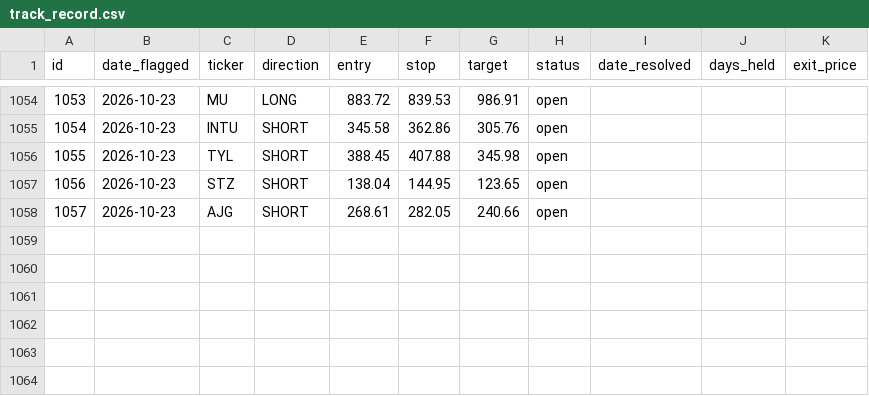
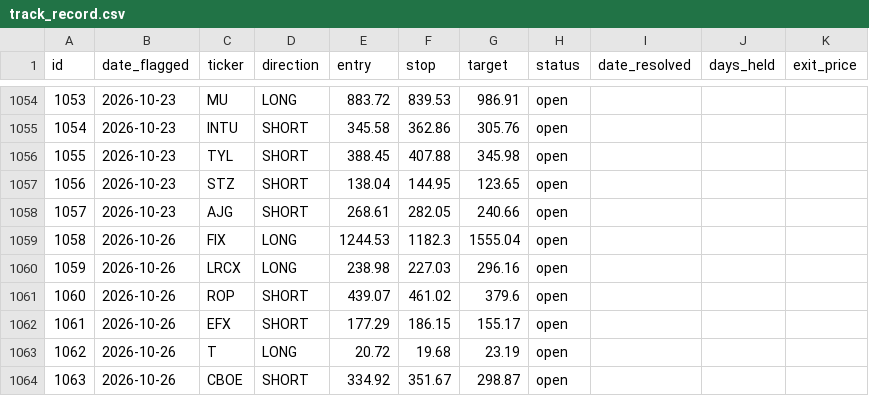
Before and after one commit to meskalinas23/stock-screener, a CSV file: reports/track_record.csv, drawn as a sheet; only a part is shown, gaps mark what is left out; the diff names each change by its address in the sheet, - before the commit and + after, or states it on an @@ line.

```diff
--- a/reports/track_record.csv
+++ b/reports/track_record.csv
+row 1059: 1058 | 2026-10-26 | FIX | LONG | 1244.53 | 1182.3 | 1555.04 | open
+row 1060: 1059 | 2026-10-26 | LRCX | LONG | 238.98 | 227.03 | 296.16 | open
+row 1061: 1060 | 2026-10-26 | ROP | SHORT | 439.07 | 461.02 | 379.6 | open
+row 1062: 1061 | 2026-10-26 | EFX | SHORT | 177.29 | 186.15 | 155.17 | open
+row 1063: 1062 | 2026-10-26 | T | LONG | 20.72 | 19.68 | 23.19 | open
+row 1064: 1063 | 2026-10-26 | CBOE | SHORT | 334.92 | 351.67 | 298.87 | open
```
Also changed, not shown: 10 other files.
